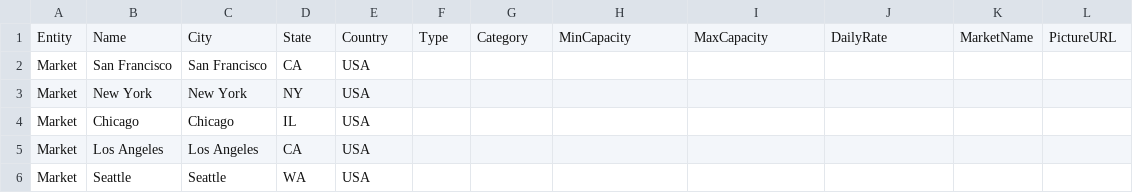
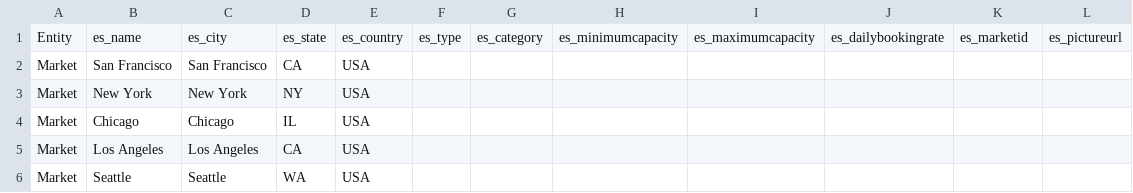
Before and after one commit to eliotng/easy-spaces-dynamics365, a CSV file: data/sample-data.csv, drawn as a sheet; only a part is shown.

```diff
--- a/data/sample-data.csv
+++ b/data/sample-data.csv
@@ -1,2 +1,2 @@
-Entity,Name,City,State,Country,Type,Category,MinCapacity,MaxCapacity,DailyRate,MarketName,PictureURL
+Entity,es_name,es_city,es_state,es_country,es_type,es_category,es_minimumcapacity,es_maximumcapacity,es_dailybookingrate,es_marketid,es_pictureurl
 Market,San Francisco,San Francisco,CA,USA,,,,,,,
```
Also changed, not shown: 8 other files.
